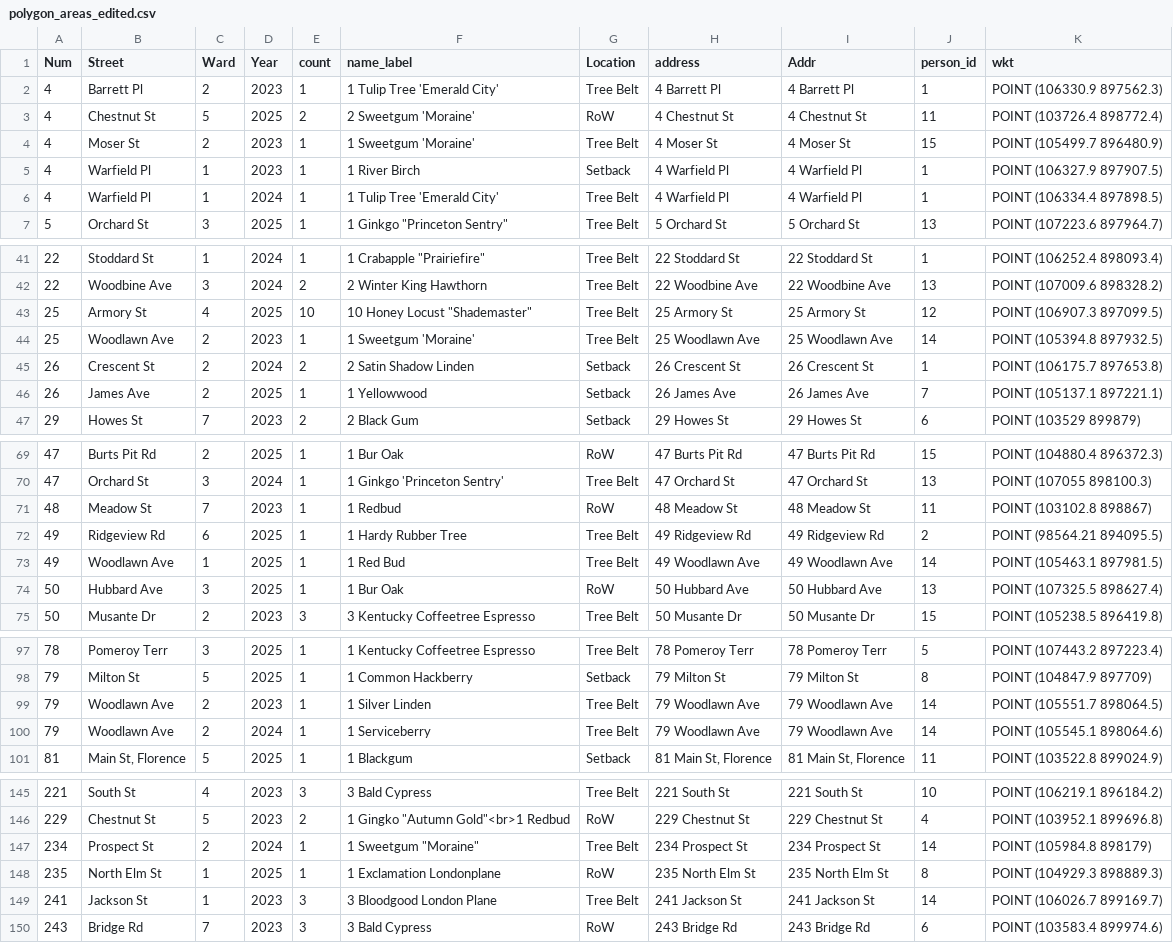
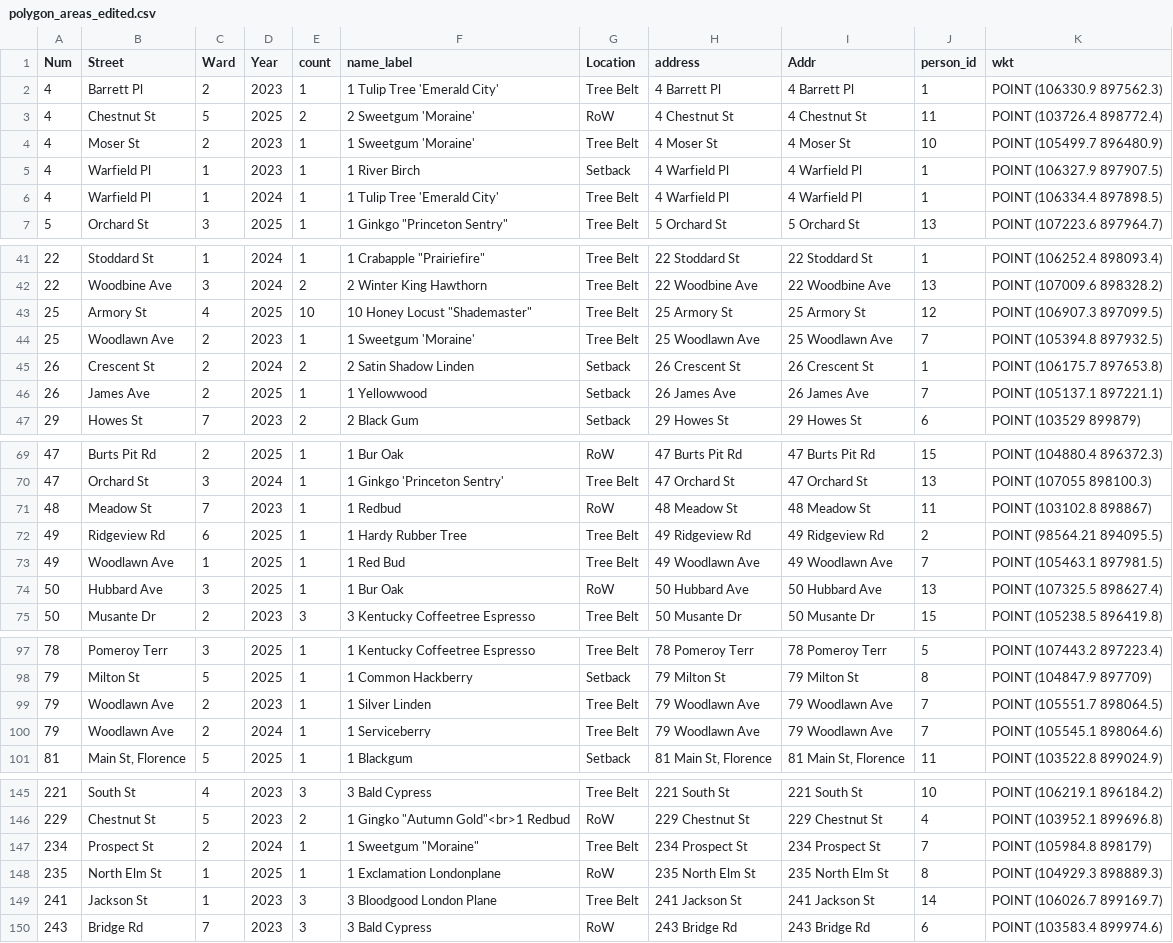
Before and after one commit to kent37/Noho, a CSV file: Trees/assignments/polygon_areas_edited.csv, drawn as a sheet; only a part is shown, gaps mark what is left out; the diff covers the shown part only.

```diff
--- a/Trees/assignments/polygon_areas_edited.csv
+++ b/Trees/assignments/polygon_areas_edited.csv
@@ -3,3 +3,3 @@ Num,Street,Ward,Year,count,name_label,Location,address,Addr,person_id,wkt
 4,Chestnut St,5,2025,2,2 Sweetgum 'Moraine',RoW,4 Chestnut St,4 Chestnut St,11,POINT (103726.4 898772.4)
-4,Moser St,2,2023,1,1 Sweetgum 'Moraine',Tree Belt,4 Moser St,4 Moser St,15,POINT (105499.7 896480.9)
+4,Moser St,2,2023,1,1 Sweetgum 'Moraine',Tree Belt,4 Moser St,4 Moser St,10,POINT (105499.7 896480.9)
 4,Warfield Pl,1,2023,1,1 River Birch,Setback,4 Warfield Pl,4 Warfield Pl,1,POINT (106327.9 897907.5)
@@ -43,3 +43,3 @@ Num,Street,Ward,Year,count,name_label,Location,address,Addr,person_id,wkt
 25,Armory St,4,2025,10,"10 Honey Locust ""Shademaster""",Tree Belt,25 Armory St,25 Armory St,12,POINT (106907.3 897099.5)
-25,Woodlawn Ave,2,2023,1,1 Sweetgum 'Moraine',Tree Belt,25 Woodlawn Ave,25 Woodlawn Ave,14,POINT (105394.8 897932.5)
+25,Woodlawn Ave,2,2023,1,1 Sweetgum 'Moraine',Tree Belt,25 Woodlawn Ave,25 Woodlawn Ave,7,POINT (105394.8 897932.5)
 26,Crescent St,2,2024,2,2 Satin Shadow Linden,Setback,26 Crescent St,26 Crescent St,1,POINT (106175.7 897653.8)
@@ -72,3 +72,3 @@ Num,Street,Ward,Year,count,name_label,Location,address,Addr,person_id,wkt
 49,Ridgeview Rd,6,2025,1,1 Hardy Rubber Tree,Tree Belt,49 Ridgeview Rd,49 Ridgeview Rd,2,POINT (98564.21 894095.5)
-49,Woodlawn Ave,1,2025,1,1 Red Bud,Tree Belt,49 Woodlawn Ave,49 Woodlawn Ave,14,POINT (105463.1 897981.5)
+49,Woodlawn Ave,1,2025,1,1 Red Bud,Tree Belt,49 Woodlawn Ave,49 Woodlawn Ave,7,POINT (105463.1 897981.5)
 50,Hubbard Ave,3,2025,1,1 Bur Oak,RoW,50 Hubbard Ave,50 Hubbard Ave,13,POINT (107325.5 898627.4)
@@ -98,4 +98,4 @@ Num,Street,Ward,Year,count,name_label,Location,address,Addr,person_id,wkt
 79,Milton St,5,2025,1,1 Common Hackberry,Setback,79 Milton St,79 Milton St,8,POINT (104847.9 897709)
-79,Woodlawn Ave,2,2023,1,1 Silver Linden,Tree Belt,79 Woodlawn Ave,79 Woodlawn Ave,14,POINT (105551.7 898064.5)
-79,Woodlawn Ave,2,2024,1,1 Serviceberry,Tree Belt,79 Woodlawn Ave,79 Woodlawn Ave,14,POINT (105545.1 898064.6)
+79,Woodlawn Ave,2,2023,1,1 Silver Linden,Tree Belt,79 Woodlawn Ave,79 Woodlawn Ave,7,POINT (105551.7 898064.5)
+79,Woodlawn Ave,2,2024,1,1 Serviceberry,Tree Belt,79 Woodlawn Ave,79 Woodlawn Ave,7,POINT (105545.1 898064.6)
 81,"Main St, Florence",5,2025,1,1 Blackgum,Setback,"81 Main St, Florence","81 Main St, Florence",11,POINT (103522.8 899024.9)
@@ -146,3 +146,3 @@ Num,Street,Ward,Year,count,name_label,Location,address,Addr,person_id,wkt
 229,Chestnut St,5,2023,2,"1 Gingko ""Autumn Gold""<br>1 Redbud",RoW,229 Chestnut St,229 Chestnut St,4,POINT (103952.1 899696.8)
-234,Prospect St,2,2024,1,"1 Sweetgum ""Moraine""",Tree Belt,234 Prospect St,234 Prospect St,14,POINT (105984.8 898179)
+234,Prospect St,2,2024,1,"1 Sweetgum ""Moraine""",Tree Belt,234 Prospect St,234 Prospect St,7,POINT (105984.8 898179)
 235,North Elm St,1,2025,1,1 Exclamation Londonplane,RoW,235 North Elm St,235 North Elm St,8,POINT (104929.3 898889.3)
```
Also changed, not shown: 8 edited cells elsewhere in this file, 1 other file.
